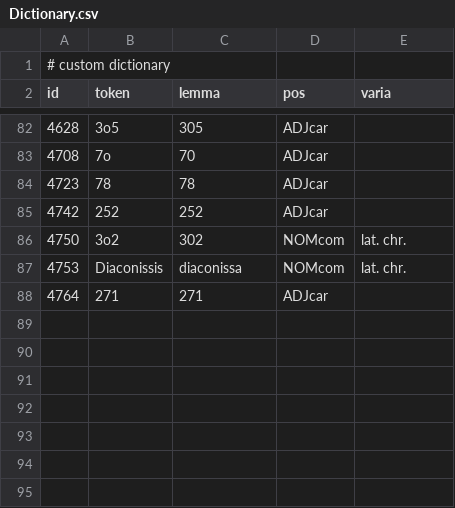
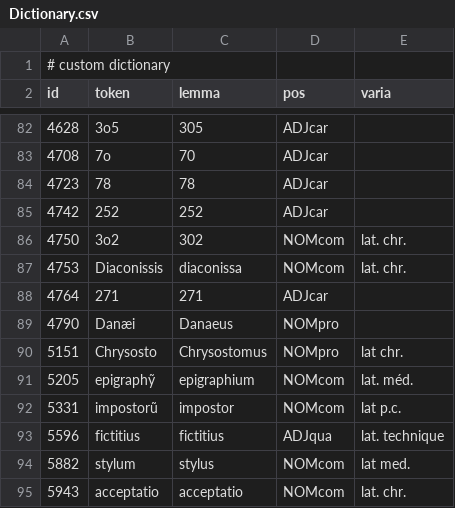
Before and after one commit to FourbeFlo/Lemmatisation, a CSV file: Dictionary.csv, drawn as a sheet; only a part is shown, gaps mark what is left out.

```diff
--- a/Dictionary.csv
+++ b/Dictionary.csv
@@ -88 +88,8 @@ id, token,	lemma,	pos, varia,
 4764, 	271, 	271, 	ADJcar,
+4790, 	Danæi, 	Danaeus, 	NOMpro,
+5151, 	Chrysosto, 	Chrysostomus, 	NOMpro, lat chr.
+5205, 	epigraphỹ, 	epigraphium, 	NOMcom, lat. méd.
+5331, 	impostorũ, 	impostor, 	NOMcom, lat p.c.
+5596, 	fictitius, 	fictitius, ADJqua, lat. technique
+5882, 	stylum, 	stylus, 	NOMcom, lat med.
+5943, 	acceptatio, 	acceptatio, 	NOMcom, lat. chr.
```
Also changed, not shown: 2 other files.
